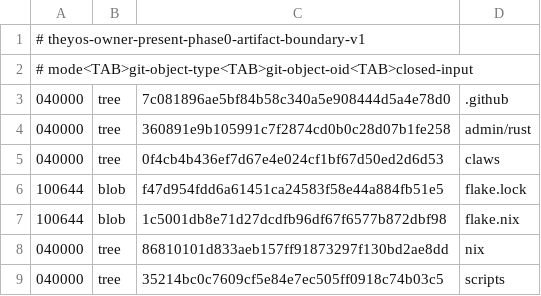
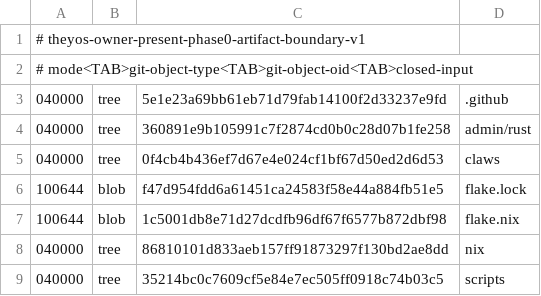
Before and after one commit to soyeht/theyos, a TSV file: admin/contracts/mobile-claw-vpn/v1/owner_present_phase0_artifact_boundary_v1.tsv, drawn as a sheet.

Commit message:
Repin boundary after mutation quoting fix

```diff
--- a/admin/contracts/mobile-claw-vpn/v1/owner_present_phase0_artifact_boundary_v1.tsv
+++ b/admin/contracts/mobile-claw-vpn/v1/owner_present_phase0_artifact_boundary_v1.tsv
@@ -2,3 +2,3 @@
 # mode<TAB>git-object-type<TAB>git-object-oid<TAB>closed-input
-040000	tree	7c081896ae5bf84b58c340a5e908444d5a4e78d0	.github
+040000	tree	5e1e23a69bb61eb71d79fab14100f2d33237e9fd	.github
 040000	tree	360891e9b105991c7f2874cd0b0c28d07b1fe258	admin/rust
```
